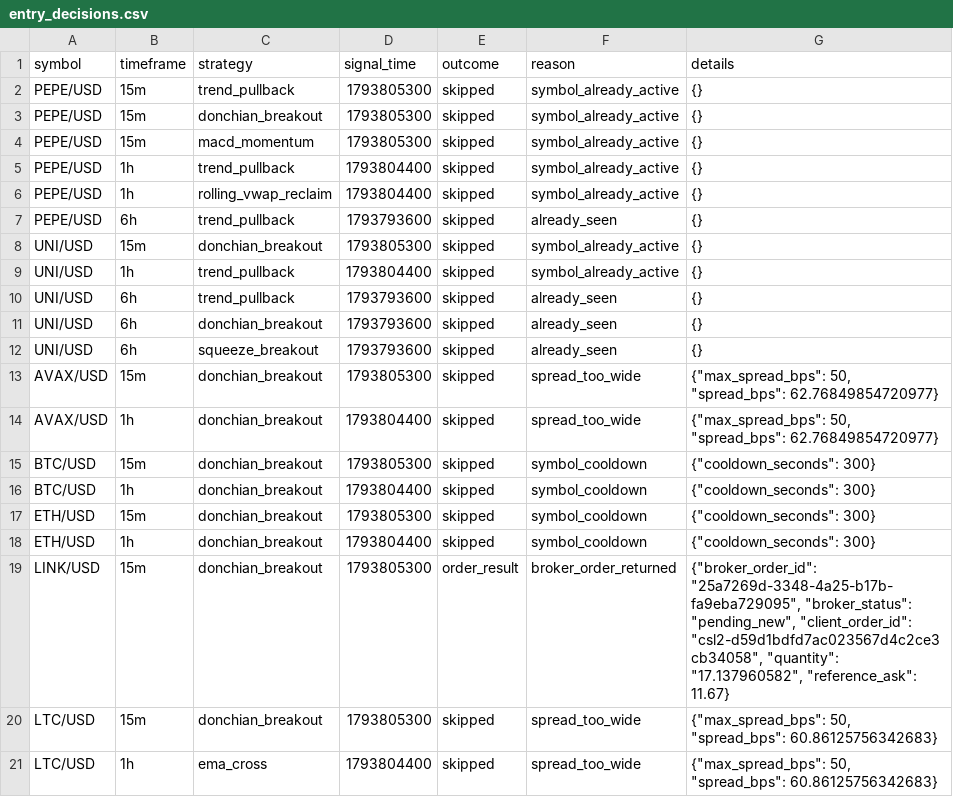
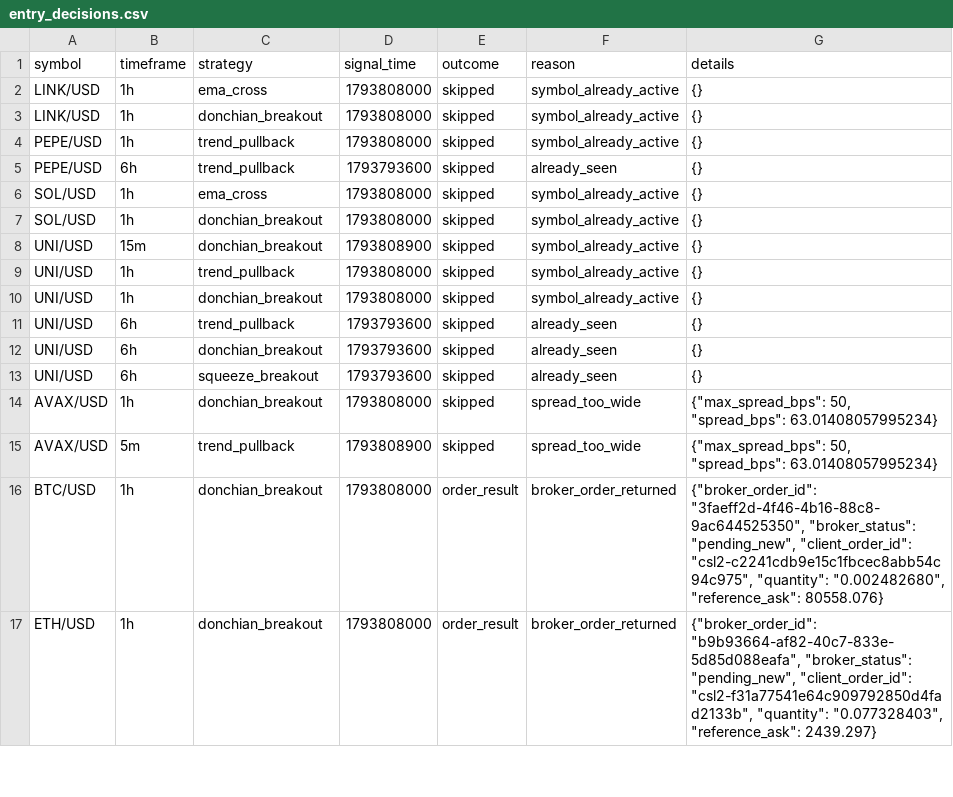
Before and after one commit to Rand0mUs3r-afk/CryptoStrategyLab, a CSV file: entry_decisions.csv, drawn as a sheet; only a part is shown; the diff covers the shown part only.

```diff
--- a/entry_decisions.csv
+++ b/entry_decisions.csv
@@ -1,10 +1,11 @@
 symbol,timeframe,strategy,signal_time,outcome,reason,details
-PEPE/USD,15m,trend_pullback,1793805300,skipped,symbol_already_active,{}
-PEPE/USD,15m,donchian_breakout,1793805300,skipped,symbol_already_active,{}
-PEPE/USD,15m,macd_momentum,1793805300,skipped,symbol_already_active,{}
-PEPE/USD,1h,trend_pullback,1793804400,skipped,symbol_already_active,{}
-PEPE/USD,1h,rolling_vwap_reclaim,1793804400,skipped,symbol_already_active,{}
+LINK/USD,1h,ema_cross,1793808000,skipped,symbol_already_active,{}
+LINK/USD,1h,donchian_breakout,1793808000,skipped,symbol_already_active,{}
+PEPE/USD,1h,trend_pullback,1793808000,skipped,symbol_already_active,{}
 PEPE/USD,6h,trend_pullback,1793793600,skipped,already_seen,{}
-UNI/USD,15m,donchian_breakout,1793805300,skipped,symbol_already_active,{}
-UNI/USD,1h,trend_pullback,1793804400,skipped,symbol_already_active,{}
+SOL/USD,1h,ema_cross,1793808000,skipped,symbol_already_active,{}
+SOL/USD,1h,donchian_breakout,1793808000,skipped,symbol_already_active,{}
+UNI/USD,15m,donchian_breakout,1793808900,skipped,symbol_already_active,{}
+UNI/USD,1h,trend_pullback,1793808000,skipped,symbol_already_active,{}
+UNI/USD,1h,donchian_breakout,1793808000,skipped,symbol_already_active,{}
 UNI/USD,6h,trend_pullback,1793793600,skipped,already_seen,{}
@@ -12,10 +13,5 @@ UNI/USD,6h,donchian_breakout,1793793600,skipped,already_seen,{}
 UNI/USD,6h,squeeze_breakout,1793793600,skipped,already_seen,{}
-AVAX/USD,15m,donchian_breakout,1793805300,skipped,spread_too_wide,"{""max_spread_bps"": 50, ""spread_bps"": 62.76849854720977}"
-AVAX/USD,1h,donchian_breakout,1793804400,skipped,spread_too_wide,"{""max_spread_bps"": 50, ""spread_bps"": 62.76849854720977}"
-BTC/USD,15m,donchian_breakout,1793805300,skipped,symbol_cooldown,"{""cooldown_seconds"": 300}"
-BTC/USD,1h,donchian_breakout,1793804400,skipped,symbol_cooldown,"{""cooldown_seconds"": 300}"
-ETH/USD,15m,donchian_breakout,1793805300,skipped,symbol_cooldown,"{""cooldown_seconds"": 300}"
-ETH/USD,1h,donchian_breakout,1793804400,skipped,symbol_cooldown,"{""cooldown_seconds"": 300}"
-LINK/USD,15m,donchian_breakout,1793805300,order_result,broker_order_returned,"{""broker_order_id"": ""25a7269d-3348-4a25-b17b-fa9eba729095"", ""broker_status"": ""pending_new"", ""client_order_id"": ""csl2-d59d1bdfd7ac023567d4c2ce3cb34058"", ""quantity"": ""17.137960582"", ""reference_ask"": 11.67}"
-LTC/USD,15m,donchian_breakout,1793805300,skipped,spread_too_wide,"{""max_spread_bps"": 50, ""spread_bps"": 60.86125756342683}"
-LTC/USD,1h,ema_cross,1793804400,skipped,spread_too_wide,"{""max_spread_bps"": 50, ""spread_bps"": 60.86125756342683}"
+AVAX/USD,1h,donchian_breakout,1793808000,skipped,spread_too_wide,"{""max_spread_bps"": 50, ""spread_bps"": 63.01408057995234}"
+AVAX/USD,5m,trend_pullback,1793808900,skipped,spread_too_wide,"{""max_spread_bps"": 50, ""spread_bps"": 63.01408057995234}"
+BTC/USD,1h,donchian_breakout,1793808000,order_result,broker_order_returned,"{""broker_order_id"": ""3faeff2d-4f46-4b16-88c8-9ac644525350"", ""broker_status"": ""pending_new"", ""client_order_id"": ""csl2-c2241cdb9e15c1fbcec8abb54c94c975"", ""quantity"": ""0.002482680"", ""reference_ask"": 80558.076}"
+ETH/USD,1h,donchian_breakout,1793808000,order_result,broker_order_returned,"{""broker_order_id"": ""b9b93664-af82-40c7-833e-5d85d088eafa"", ""broker_status"": ""pending_new"", ""client_order_id"": ""csl2-f31a77541e64c909792850d4fad2133b"", ""quantity"": ""0.077328403"", ""reference_ask"": 2439.297}"
```
Also changed, not shown: 2 added rows, 2 removed rows and 9 edited cells elsewhere in this file, open_positions.csv, orders.csv, 9 other files.
